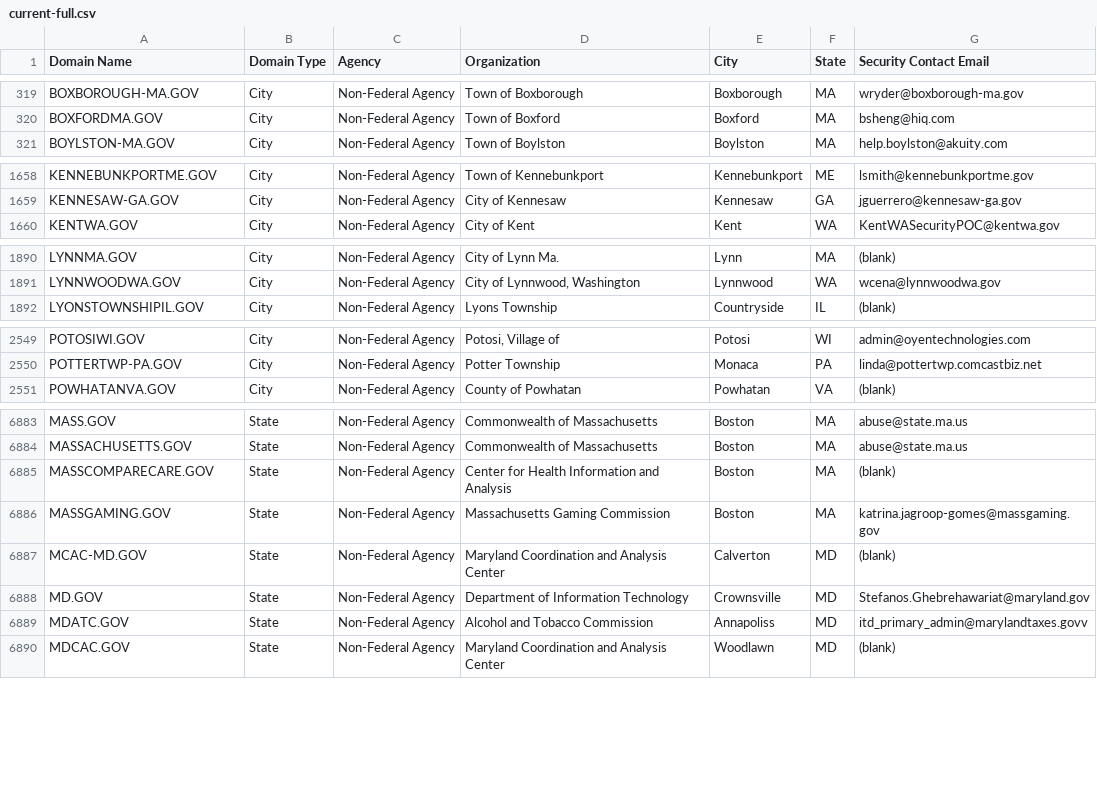
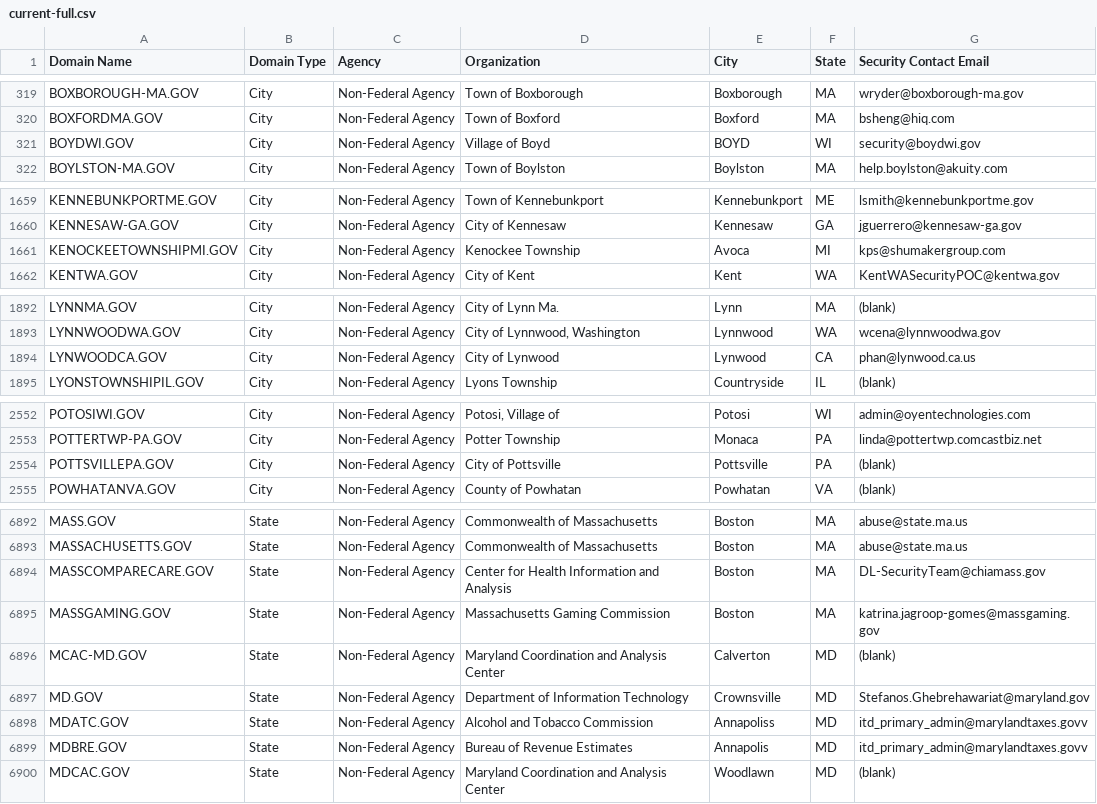
Before and after one commit to climber-girl/dotgov-data, a CSV file: current-full.csv, drawn as a sheet; only a part is shown, gaps mark what is left out; the diff covers the shown part only.

Commit message:
Flat: latest data (2022-04-07T06:28:27.482Z) {   "date": "2022-04-07T06:28:27.482Z",   "files": [     {       "name": "current-full.csv",       "deltaBytes": 972,       "source": "https://domains.dotgov.gov/dotgov-web/publicreports/current-full"     }   ] }

```diff
--- a/current-full.csv
+++ b/current-full.csv
@@ -320,2 +320,3 @@ BOXBOROUGH-MA.GOV,City,Non-Federal Agency,Town of Boxborough,Boxborough,MA,wryde
 BOXFORDMA.GOV,City,Non-Federal Agency,Town of Boxford,Boxford,MA,bsheng@hiq.com
+BOYDWI.GOV,City,Non-Federal Agency,Village of Boyd,BOYD,WI,security@boydwi.gov
 BOYLSTON-MA.GOV,City,Non-Federal Agency,Town of Boylston,Boylston,MA,help.boylston@akuity.com
@@ -1659,2 +1660,3 @@ KENNEBUNKPORTME.GOV,City,Non-Federal Agency,Town of Kennebunkport,Kennebunkport,
 KENNESAW-GA.GOV,City,Non-Federal Agency,City of Kennesaw,Kennesaw,GA,jguerrero@kennesaw-ga.gov
+KENOCKEETOWNSHIPMI.GOV,City,Non-Federal Agency,Kenockee Township,Avoca,MI,kps@shumakergroup.com
 KENTWA.GOV,City,Non-Federal Agency,City of Kent,Kent,WA,KentWASecurityPOC@kentwa.gov
@@ -1891,2 +1893,3 @@ LYNNMA.GOV,City,Non-Federal Agency,City of Lynn Ma.,Lynn,MA,(blank)
 LYNNWOODWA.GOV,City,Non-Federal Agency,"City of Lynnwood, Washington",Lynnwood,WA,wcena@lynnwoodwa.gov
+LYNWOODCA.GOV,City,Non-Federal Agency,City of Lynwood,Lynwood,CA,phan@lynwood.ca.us
 LYONSTOWNSHIPIL.GOV,City,Non-Federal Agency,Lyons Township,Countryside,IL,(blank)
@@ -2550,2 +2553,3 @@ POTOSIWI.GOV,City,Non-Federal Agency,"Potosi, Village of",Potosi,WI,admin@oyente
 POTTERTWP-PA.GOV,City,Non-Federal Agency,Potter Township,Monaca,PA,linda@pottertwp.comcastbiz.net
+POTTSVILLEPA.GOV,City,Non-Federal Agency,City of Pottsville,Pottsville,PA,(blank)
 POWHATANVA.GOV,City,Non-Federal Agency,County of Powhatan,Powhatan,VA,(blank)
@@ -6884,3 +6893,3 @@ MASS.GOV,State,Non-Federal Agency,Commonwealth of Massachusetts,Boston,MA,abuse@
 MASSACHUSETTS.GOV,State,Non-Federal Agency,Commonwealth of Massachusetts,Boston,MA,abuse@state.ma.us
-MASSCOMPARECARE.GOV,State,Non-Federal Agency,Center for Health Information and Analysis,Boston,MA,(blank)
+MASSCOMPARECARE.GOV,State,Non-Federal Agency,Center for Health Information and Analysis,Boston,MA,DL-SecurityTeam@chiamass.gov
 MASSGAMING.GOV,State,Non-Federal Agency,Massachusetts Gaming Commission,Boston,MA,katrina.jagroop-gomes@massgaming.gov
@@ -6889,2 +6898,3 @@ MD.GOV,State,Non-Federal Agency,Department of Information Technology,Crownsville
 MDATC.GOV,State,Non-Federal Agency,Alcohol and Tobacco Commission,Annapoliss,MD,itd_primary_admin@marylandtaxes.govv
+MDBRE.GOV,State,Non-Federal Agency,Bureau of Revenue Estimates,Annapolis,MD,itd_primary_admin@marylandtaxes.govv
 MDCAC.GOV,State,Non-Federal Agency,Maryland Coordination and Analysis Center,Woodlawn,MD,(blank)
```
Also changed, not shown: 5 added rows and 5 edited cells elsewhere in this file.
